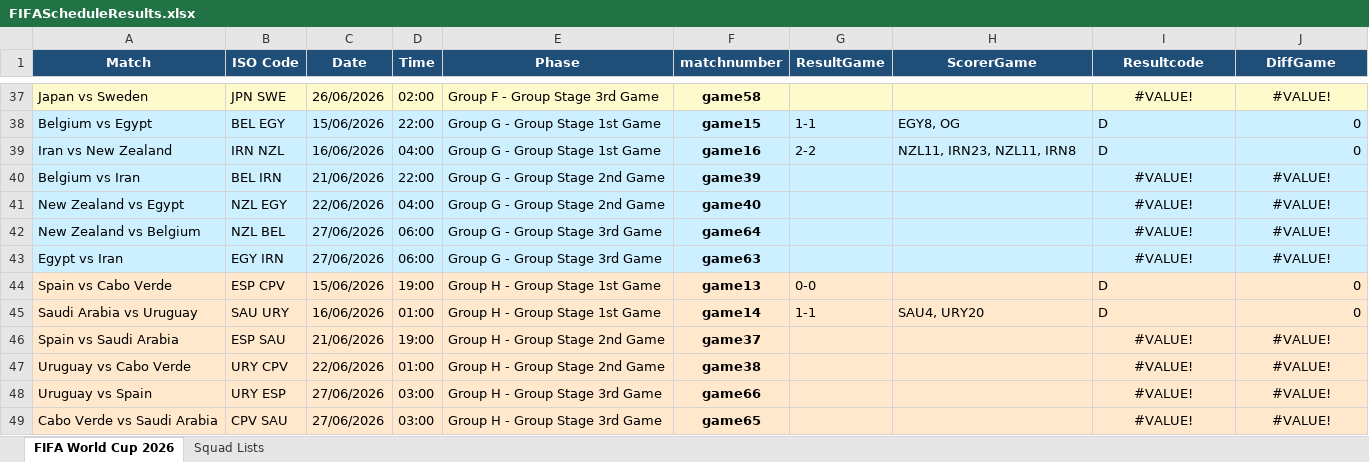
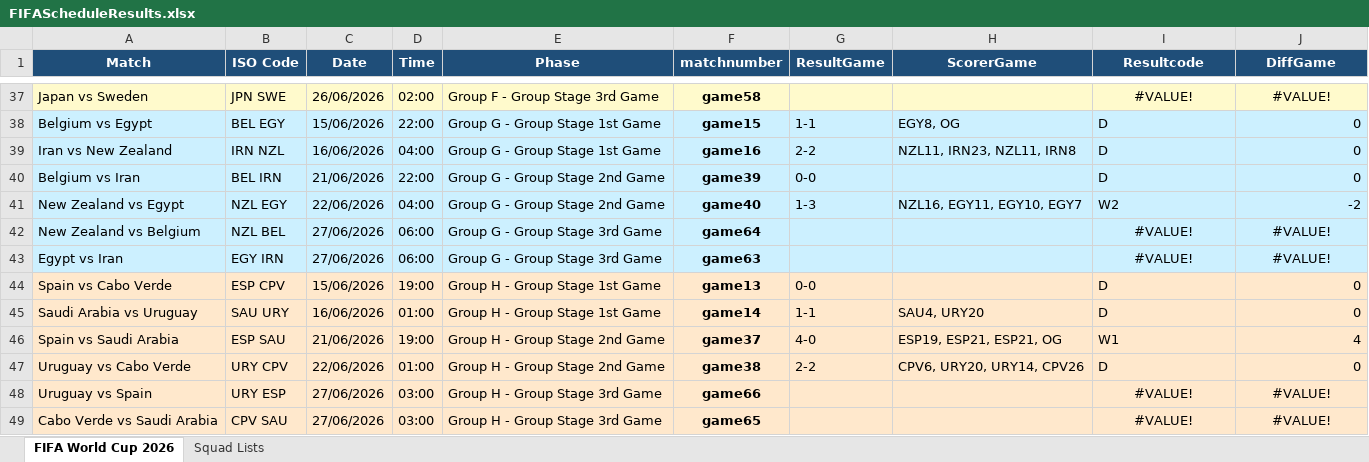
Before and after one commit to FrancisFayolle/World-Cup-betting, an Excel workbook: FIFAScheduleResults.xlsx, sheet FIFA World Cup 2026, drawn as a sheet; only a part is shown, gaps mark what is left out; values as stored, in another font and other column widths than the file's, no borders; the diff names each change by its address in the sheet, - before the commit and + after, or states it on an @@ line.

```diff
--- a/FIFAScheduleResults.xlsx (sheet FIFA World Cup 2026)
+++ b/FIFAScheduleResults.xlsx (sheet FIFA World Cup 2026)
-G40 (ResultGame): (empty)
+G40 (ResultGame): 0-0
-I40 (Resultcode): #VALUE!
+I40 (Resultcode): D
-I40:I41 alignment: center
+I40:I41 alignment: left
-J40 (DiffGame): #VALUE!
+J40 (DiffGame): 0
-J40:J41 alignment: center
+J40:J41 alignment: right
-G41 (ResultGame): (empty)
+G41 (ResultGame): 1-3
-H41 (ScorerGame): (empty)
+H41 (ScorerGame): NZL16, EGY11, EGY10, EGY7
-I41 (Resultcode): #VALUE!
+I41 (Resultcode): W2
-J41 (DiffGame): #VALUE!
+J41 (DiffGame): -2
-G46 (ResultGame): (empty)
+G46 (ResultGame): 4-0
-H46 (ScorerGame): (empty)
+H46 (ScorerGame): ESP19, ESP21, ESP21, OG
-I46 (Resultcode): #VALUE!
+I46 (Resultcode): W1
-I46:I47 alignment: center
+I46:I47 alignment: left
-J46 (DiffGame): #VALUE!
+J46 (DiffGame): 4
-J46:J47 alignment: center
+J46:J47 alignment: right
-G47 (ResultGame): (empty)
+G47 (ResultGame): 2-2
-H47 (ScorerGame): (empty)
+H47 (ScorerGame): CPV6, URY20, URY14, CPV26
-I47 (Resultcode): #VALUE!
+I47 (Resultcode): D
-J47 (DiffGame): #VALUE!
+J47 (DiffGame): 0
```
Also changed, not shown: 3 other files.
